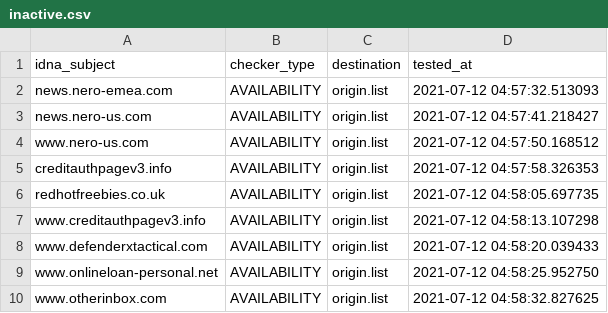
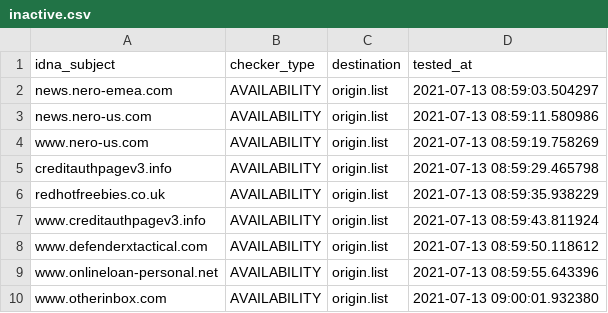
Before and after one commit to dead-hosts/add.Spam_git_FadeMind, a CSV file: .pyfunceble/inactive.csv, drawn as a sheet.

```diff
--- a/.pyfunceble/inactive.csv
+++ b/.pyfunceble/inactive.csv
@@ -1,10 +1,10 @@
 idna_subject,checker_type,destination,tested_at
-news.nero-emea.com,AVAILABILITY,origin.list,2021-07-12 04:57:32.513093
-news.nero-us.com,AVAILABILITY,origin.list,2021-07-12 04:57:41.218427
-www.nero-us.com,AVAILABILITY,origin.list,2021-07-12 04:57:50.168512
-creditauthpagev3.info,AVAILABILITY,origin.list,2021-07-12 04:57:58.326353
-redhotfreebies.co.uk,AVAILABILITY,origin.list,2021-07-12 04:58:05.697735
-www.creditauthpagev3.info,AVAILABILITY,origin.list,2021-07-12 04:58:13.107298
-www.defenderxtactical.com,AVAILABILITY,origin.list,2021-07-12 04:58:20.039433
-www.onlineloan-personal.net,AVAILABILITY,origin.list,2021-07-12 04:58:25.952750
-www.otherinbox.com,AVAILABILITY,origin.list,2021-07-12 04:58:32.827625
+news.nero-emea.com,AVAILABILITY,origin.list,2021-07-13 08:59:03.504297
+news.nero-us.com,AVAILABILITY,origin.list,2021-07-13 08:59:11.580986
+www.nero-us.com,AVAILABILITY,origin.list,2021-07-13 08:59:19.758269
+creditauthpagev3.info,AVAILABILITY,origin.list,2021-07-13 08:59:29.465798
+redhotfreebies.co.uk,AVAILABILITY,origin.list,2021-07-13 08:59:35.938229
+www.creditauthpagev3.info,AVAILABILITY,origin.list,2021-07-13 08:59:43.811924
+www.defenderxtactical.com,AVAILABILITY,origin.list,2021-07-13 08:59:50.118612
+www.onlineloan-personal.net,AVAILABILITY,origin.list,2021-07-13 08:59:55.643396
+www.otherinbox.com,AVAILABILITY,origin.list,2021-07-13 09:00:01.932380
```
Also changed, not shown: 8 other files.
